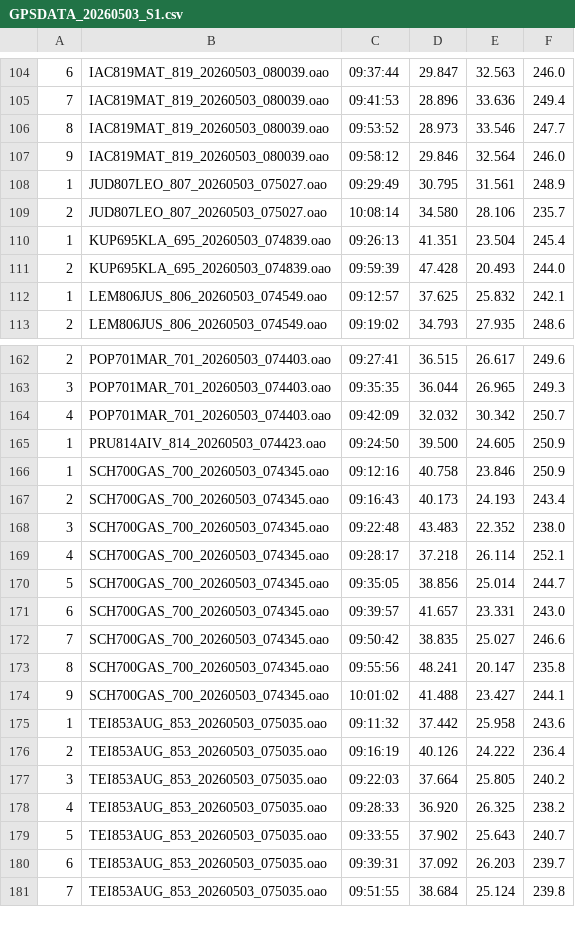
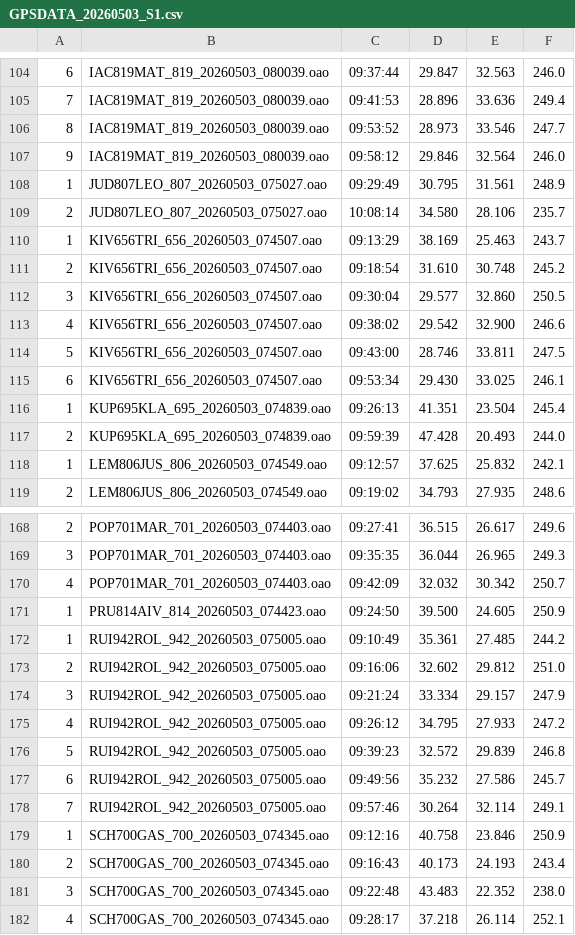
Before and after one commit to Logiqx/wst-results, a CSV file: events/2026/gpsdata/20260503/GPSDATA_20260503_S1.csv, drawn as a sheet; only a part is shown, gaps mark what is left out; the shorter side is filled out with more unchanged rows.

```diff
--- a/events/2026/gpsdata/20260503/GPSDATA_20260503_S1.csv
+++ b/events/2026/gpsdata/20260503/GPSDATA_20260503_S1.csv
@@ -109,2 +109,8 @@
 2,JUD807LEO_807_20260503_075027.oao,10:08:14,34.580,28.106,235.7
+1,KIV656TRI_656_20260503_074507.oao,09:13:29,38.169,25.463,243.7
+2,KIV656TRI_656_20260503_074507.oao,09:18:54,31.610,30.748,245.2
+3,KIV656TRI_656_20260503_074507.oao,09:30:04,29.577,32.860,250.5
+4,KIV656TRI_656_20260503_074507.oao,09:38:02,29.542,32.900,246.6
+5,KIV656TRI_656_20260503_074507.oao,09:43:00,28.746,33.811,247.5
+6,KIV656TRI_656_20260503_074507.oao,09:53:34,29.430,33.025,246.1
 1,KUP695KLA_695_20260503_074839.oao,09:26:13,41.351,23.504,245.4
@@ -165,2 +171,9 @@
 1,PRU814AIV_814_20260503_074423.oao,09:24:50,39.500,24.605,250.9
+1,RUI942ROL_942_20260503_075005.oao,09:10:49,35.361,27.485,244.2
+2,RUI942ROL_942_20260503_075005.oao,09:16:06,32.602,29.812,251.0
+3,RUI942ROL_942_20260503_075005.oao,09:21:24,33.334,29.157,247.9
+4,RUI942ROL_942_20260503_075005.oao,09:26:12,34.795,27.933,247.2
+5,RUI942ROL_942_20260503_075005.oao,09:39:23,32.572,29.839,246.8
+6,RUI942ROL_942_20260503_075005.oao,09:49:56,35.232,27.586,245.7
+7,RUI942ROL_942_20260503_075005.oao,09:57:46,30.264,32.114,249.1
 1,SCH700GAS_700_20260503_074345.oao,09:12:16,40.758,23.846,250.9
```
Also changed, not shown: events/2026/sailwave/20260503/ISWC - Fun Race 1 - Windsurf Men.csv, 6 other files.
